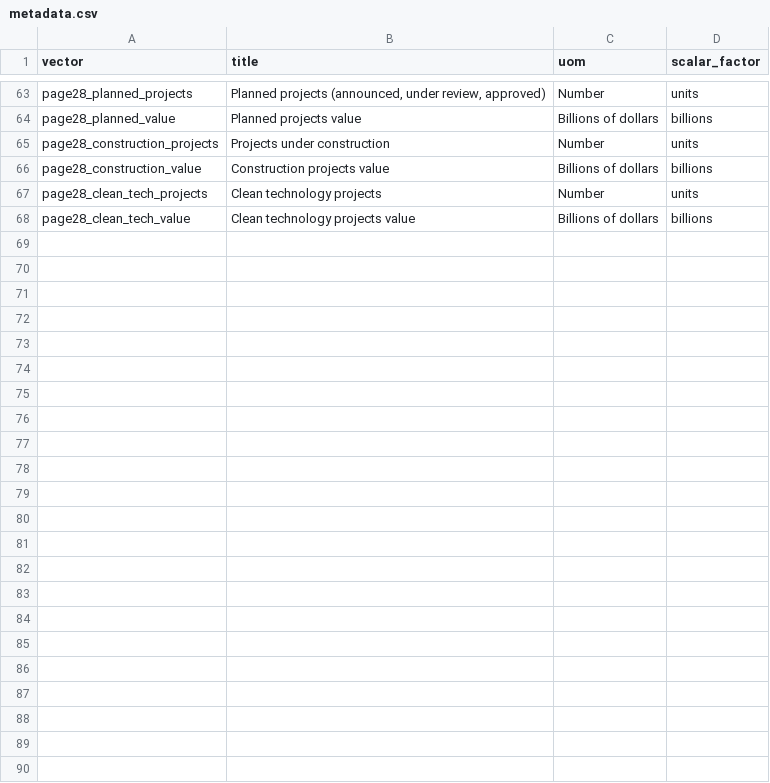
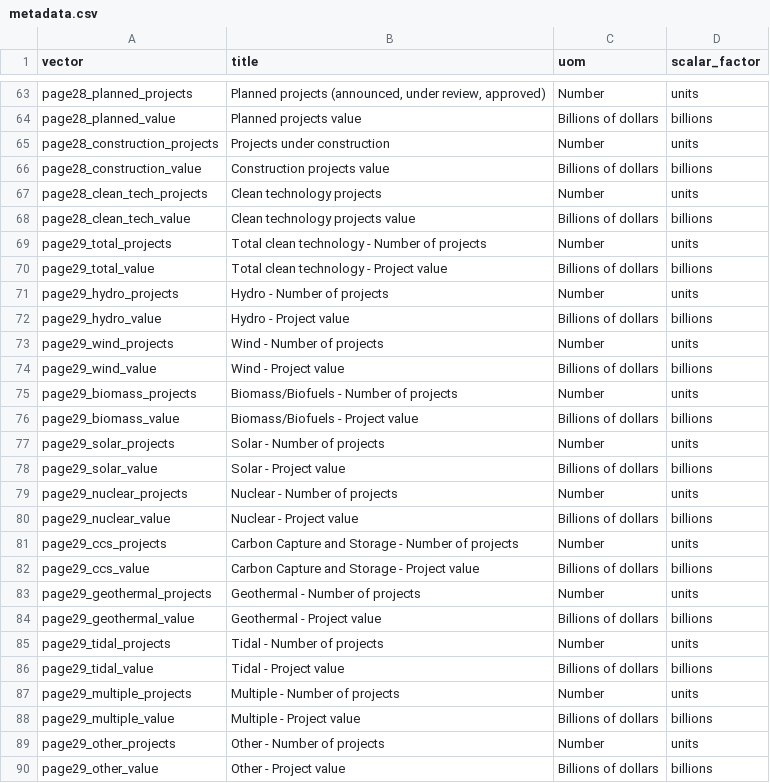
Before and after one commit to PierreNelson/NRCan_Energy_Fact_Book, a CSV file: public/data/metadata.csv, drawn as a sheet; only a part is shown, gaps mark what is left out; the diff names each change by its address in the sheet, - before the commit and + after, or states it on an @@ line.

```diff
--- a/public/data/metadata.csv
+++ b/public/data/metadata.csv
+row 69: page29_total_projects | Total clean technology - Number of projects | Number | units
+row 70: page29_total_value | Total clean technology - Project value | Billions of dollars | billions
+row 71: page29_hydro_projects | Hydro - Number of projects | Number | units
+row 72: page29_hydro_value | Hydro - Project value | Billions of dollars | billions
+row 73: page29_wind_projects | Wind - Number of projects | Number | units
+row 74: page29_wind_value | Wind - Project value | Billions of dollars | billions
+row 75: page29_biomass_projects | Biomass/Biofuels - Number of projects | Number | units
+row 76: page29_biomass_value | Biomass/Biofuels - Project value | Billions of dollars | billions
+row 77: page29_solar_projects | Solar - Number of projects | Number | units
+row 78: page29_solar_value | Solar - Project value | Billions of dollars | billions
+row 79: page29_nuclear_projects | Nuclear - Number of projects | Number | units
+row 80: page29_nuclear_value | Nuclear - Project value | Billions of dollars | billions
+row 81: page29_ccs_projects | Carbon Capture and Storage - Number of projects | Number | units
+row 82: page29_ccs_value | Carbon Capture and Storage - Project value | Billions of dollars | billions
+row 83: page29_geothermal_projects | Geothermal - Number of projects | Number | units
+row 84: page29_geothermal_value | Geothermal - Project value | Billions of dollars | billions
+row 85: page29_tidal_projects | Tidal - Number of projects | Number | units
+row 86: page29_tidal_value | Tidal - Project value | Billions of dollars | billions
+row 87: page29_multiple_projects | Multiple - Number of projects | Number | units
+row 88: page29_multiple_value | Multiple - Project value | Billions of dollars | billions
+row 89: page29_other_projects | Other - Number of projects | Number | units
+row 90: page29_other_value | Other - Project value | Billions of dollars | billions
```
Also changed, not shown: public/data/data.csv, 10 other files.
